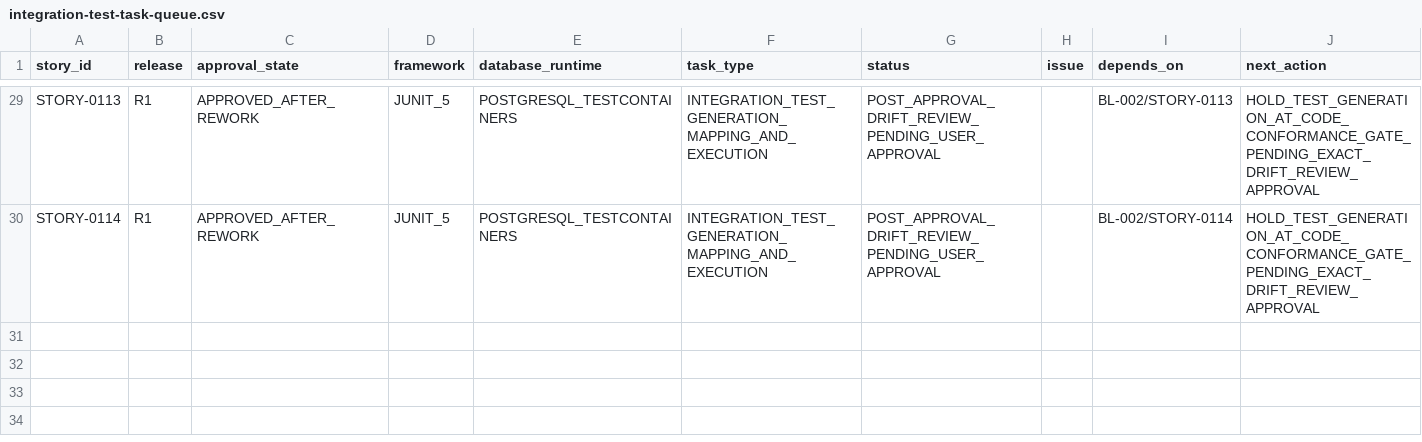
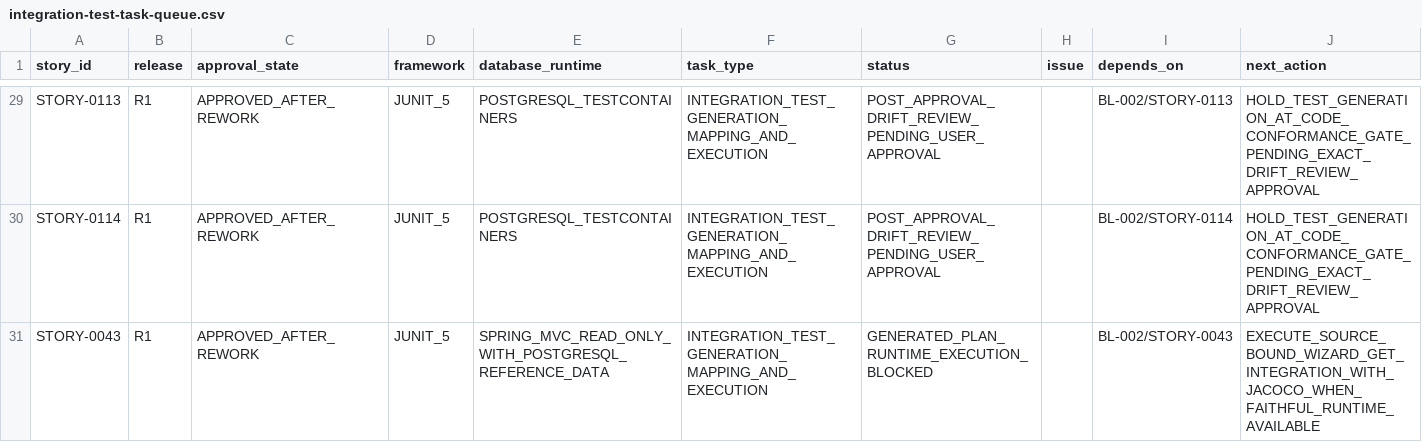
Before and after one commit to vvekselva/CylindnderManagementDependcies, a CSV file: BL-005/integration-test-task-queue.csv, drawn as a sheet; only a part is shown, gaps mark what is left out; the diff names each change by its address in the sheet, - before the commit and + after, or states it on an @@ line.

Commit message:
Queue STORY-0043 integration-test fanout

```diff
--- a/BL-005/integration-test-task-queue.csv
+++ b/BL-005/integration-test-task-queue.csv
+row 31: STORY-0043 | R1 | APPROVED_AFTER_REWORK | JUNIT_5 | SPRING_MVC_READ_ONLY_WITH_POSTGRESQL_REFERENCE_DATA | INTEGRATION_TEST_GENERATION_MAPPING_AND_EXECUTION | GENERATED_PLAN_RUNTIME_EXECUTION_BLOCKED |  | BL-002/STORY-0043 | EXECUTE_SOURCE_BOUND_WIZARD_GET_INTEGRATION_WITH_JACOCO_WHEN_FAITHFUL_RUNTIME_AVAILABLE
```
